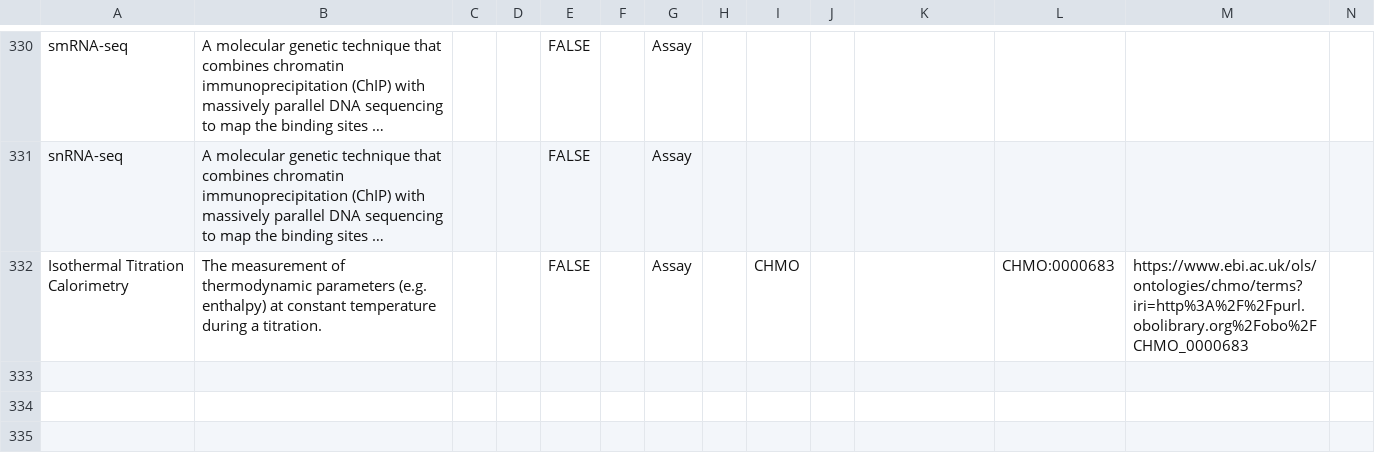
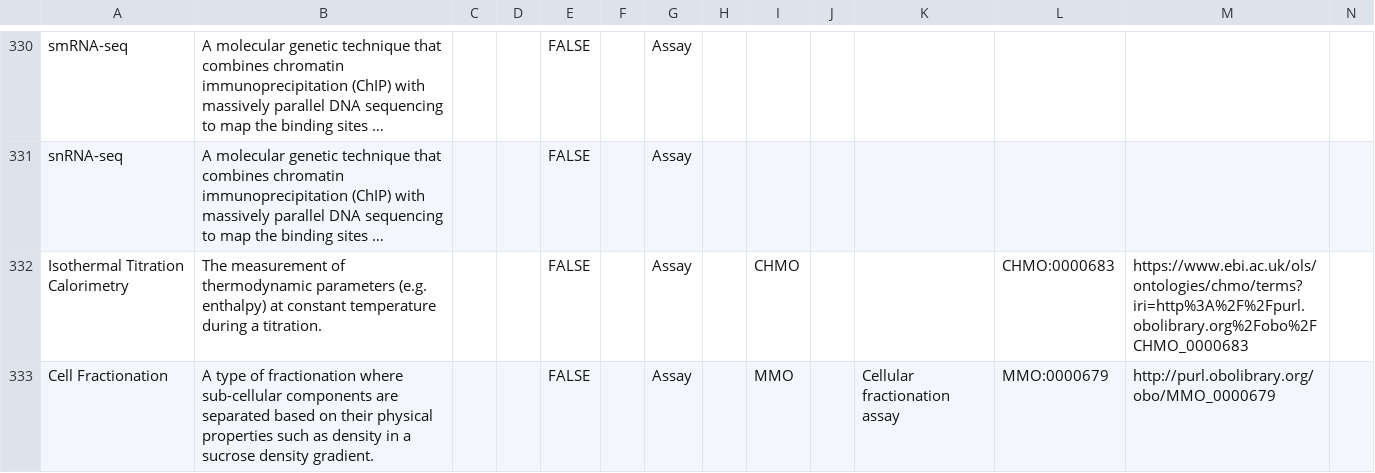
Before and after one commit to mc2-center/data-models, a CSV file: modules/shared/assay.csv, drawn as a sheet; only a part is shown, gaps mark what is left out; long unchanged cells end in …; rows hold the shown columns only; the diff names each change by its address in the sheet, - before the commit and + after, or states it on an @@ line.

Commit message:
add Cell Fractionation assay term

```diff
--- a/modules/shared/assay.csv
+++ b/modules/shared/assay.csv
+row 333: Cell Fractionation | A type of fractionation where sub-cellular components are separated based on their physical properties such as density in a sucrose density gradient. |  |  | FALSE |  | Assay |  | MMO |  | Cellular fractionation assay | MMO:0000679 | http://purl.obolibrary.org/obo/MMO_0000679
```
